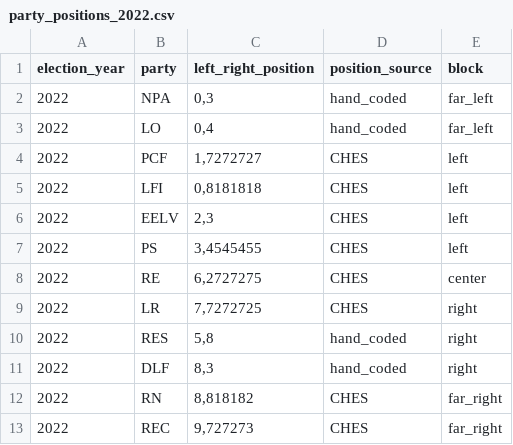
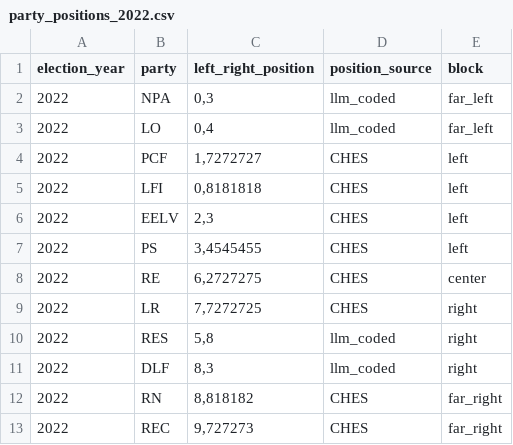
Before and after one commit to clarasalas/strategic-voting-abm-2RS, a CSV file: data/party_positions_2022.csv, drawn as a sheet.

```diff
--- a/data/party_positions_2022.csv
+++ b/data/party_positions_2022.csv
@@ -1,4 +1,4 @@
 election_year,party,left_right_position,position_source,block
-2022,NPA,"0,3",hand_coded,far_left
-2022,LO,"0,4",hand_coded,far_left
+2022,NPA,"0,3",llm_coded,far_left
+2022,LO,"0,4",llm_coded,far_left
 2022,PCF,"1,7272727",CHES,left
@@ -9,4 +9,4 @@ election_year,party,left_right_position,position_source,block
 2022,LR,"7,7272725",CHES,right
-2022,RES,"5,8",hand_coded,right
-2022,DLF,"8,3",hand_coded,right
+2022,RES,"5,8",llm_coded,right
+2022,DLF,"8,3",llm_coded,right
 2022,RN,"8,818182",CHES,far_right
```
Also changed, not shown: data/party_positions_2002.csv, data/voters_ideology_2022.csv, 30 other files.
